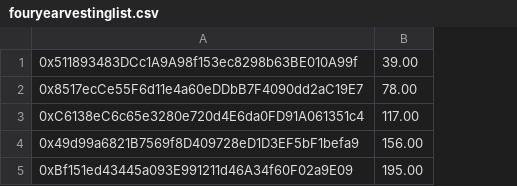
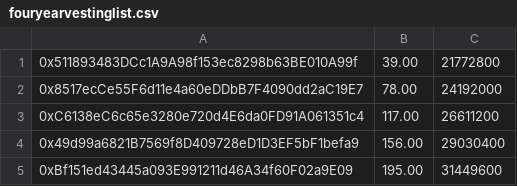
Before and after one commit to DistributedCollective/Sovryn-smart-contracts, a CSV file: scripts/fouryearvesting/fouryearvestinglist.csv, drawn as a sheet; the diff names each change by its address in the sheet, - before the commit and + after, or states it on an @@ line.

```diff
--- a/scripts/fouryearvesting/fouryearvestinglist.csv
+++ b/scripts/fouryearvesting/fouryearvestinglist.csv
+column C, rows 1-5: 21772800 | 24192000 | 26611200 | 29030400 | 31449600
```
Also changed, not shown: 8 other files.
